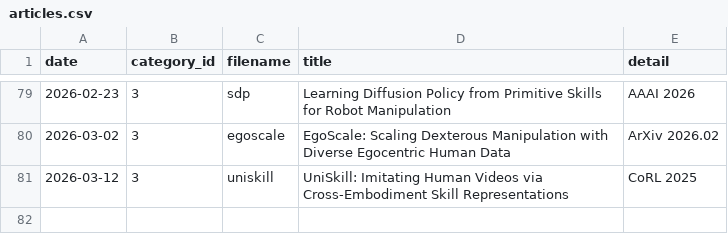
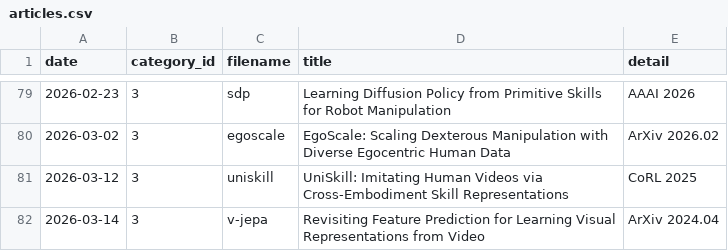
Before and after one commit to seongminjung/seongminjung.github.io, a CSV file: database/articles.csv, drawn as a sheet; only a part is shown, gaps mark what is left out.

Commit message:
V-JEPA post

```diff
--- a/database/articles.csv
+++ b/database/articles.csv
@@ -81 +81,2 @@ date,category_id,filename,title,detail
 2026-03-12,3,uniskill,UniSkill: Imitating Human Videos via Cross-Embodiment Skill Representations,CoRL 2025
+2026-03-14,3,v-jepa,Revisiting Feature Prediction for Learning Visual Representations from Video,ArXiv 2024.04
```
Also changed, not shown: 12 other files.
